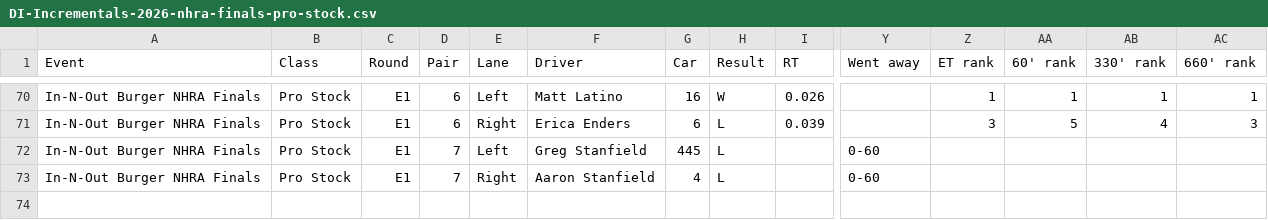
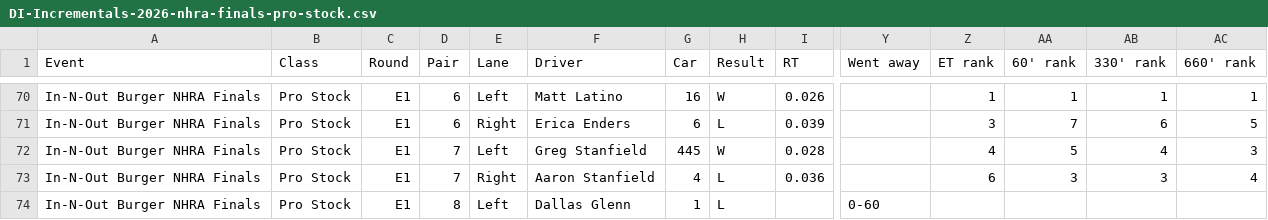
Before and after one commit to wes-buck/di-incrementals, a CSV file: events/2026-nhra-finals/pro-stock/DI-Incrementals-2026-nhra-finals-pro-stock.csv, drawn as a sheet; only a part is shown, gaps mark what is left out; removed rows and columns are numbered as before the commit, all else as after; rows hold the shown columns only; the diff covers the shown part only; the diff names each change by its address in the sheet, - before the commit and + after, or states it on an @@ line.

Commit message:
Update: In-N-Out Burger NHRA Finals | Top Fuel Q1,Q2,Q3,E1; Funny Car Q1,Q2,Q3,E1; Pro Stock Q1,Q2,Q3,Q4,E1; Pro Stock Motorcycle Q1,Q2,Q3,Q4,E1

```diff
--- a/events/2026-nhra-finals/pro-stock/DI-Incrementals-2026-nhra-finals-pro-stock.csv
+++ b/events/2026-nhra-finals/pro-stock/DI-Incrementals-2026-nhra-finals-pro-stock.csv
-AA71 (60' rank): 5
+AA71 (60' rank): 7
-AB71 (330' rank): 4
+AB71 (330' rank): 6
-AC71 (660' rank): 3
+AC71 (660' rank): 5
+row 72: In-N-Out Burger NHRA Finals | Pro Stock | E1 | 7 | Left | Greg Stanfield | 445 | W | 0.028 |  | 4 | 5 | 4 | 3
+row 73: In-N-Out Burger NHRA Finals | Pro Stock | E1 | 7 | Right | Aaron Stanfield | 4 | L | 0.036 |  | 6 | 3 | 3 | 4
-D74 (Pair): 7
+D74 (Pair): 8
-F74 (Driver): Greg Stanfield
+F74 (Driver): Dallas Glenn
-G74 (Car): 445
+G74 (Car): 1
-row 73: In-N-Out Burger NHRA Finals | Pro Stock | E1 | 7 | Right | Aaron Stanfield | 4 | L |  | 0-60
```
Also changed, not shown: 31 edited cells elsewhere in this file, pro-stock/DI-Incrementals-2026-nhra-finals-pro-stock.csv, 13 other files.
